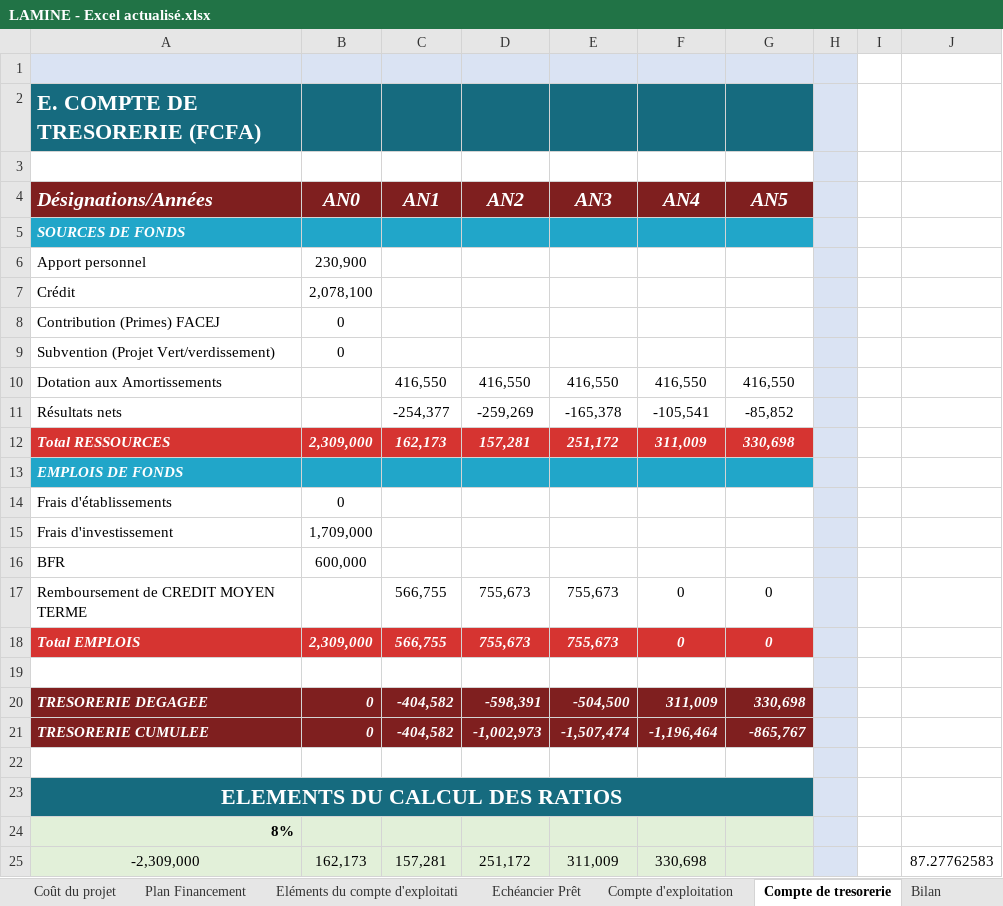
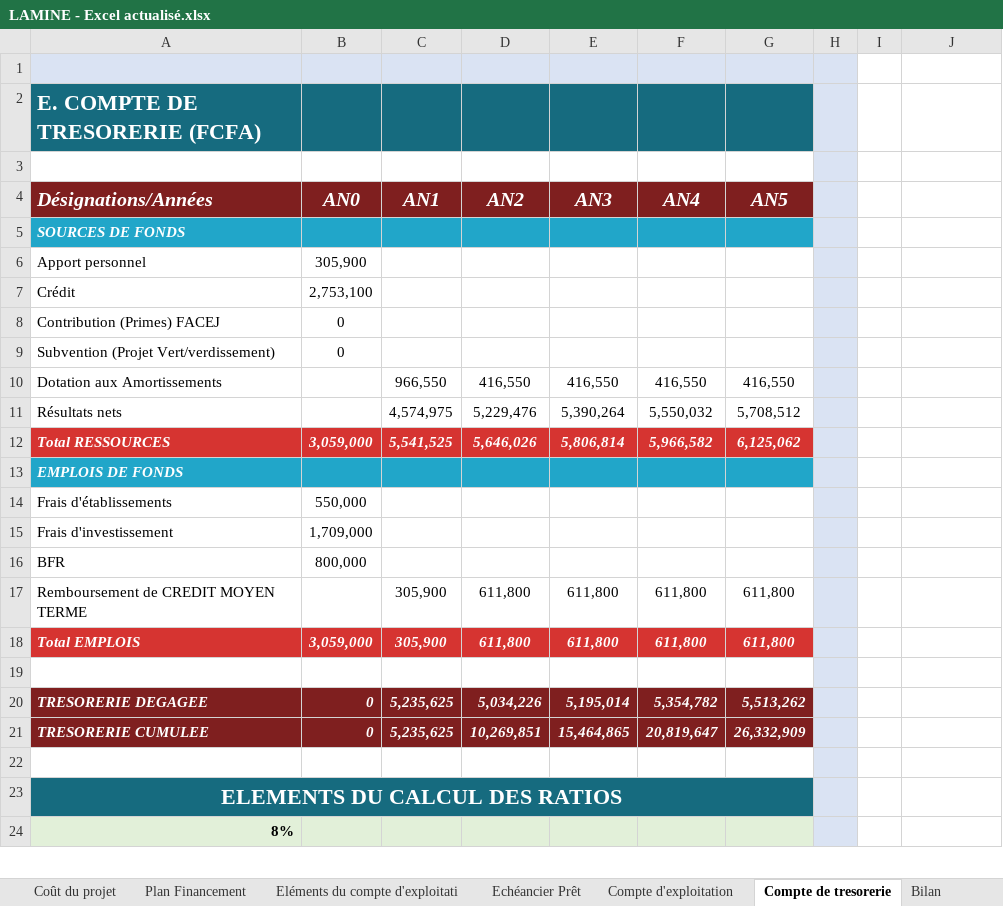
Before and after one commit to mohamedepankolo/claude, an Excel workbook: Lamine/LAMINE - Excel actualisé.xlsx, sheet Compte de tresorerie, drawn as a sheet; only a part is shown; values as stored, in another font and other column widths than the file's, no borders; removed rows and columns are numbered as before the commit, all else as after; the diff covers the shown part only; the diff names each change by its address in the sheet, - before the commit and + after, or states it on an @@ line.

```diff
--- a/Lamine/LAMINE - Excel actualisé.xlsx (sheet Compte de tresorerie)
+++ b/Lamine/LAMINE - Excel actualisé.xlsx (sheet Compte de tresorerie)
-B6 (AN0): 230,900
+B6 (AN0): 305,900
-B7 (AN0): 2,078,100
+B7 (AN0): 2,753,100
-C10 (AN1): 416,550
+C10 (AN1): 966,550
-C11 (AN1): -254,377
+C11 (AN1): 4,574,975
-D11 (AN2): -259,269
+D11 (AN2): 5,229,476
-E11 (AN3): -165,378
+E11 (AN3): 5,390,264
-F11 (AN4): -105,541
+F11 (AN4): 5,550,032
-G11 (AN5): -85,852
+G11 (AN5): 5,708,512
-B12 (AN0): 2,309,000
+B12 (AN0): 3,059,000
-C12 (AN1): 162,173
+C12 (AN1): 5,541,525
-D12 (AN2): 157,281
+D12 (AN2): 5,646,026
-E12 (AN3): 251,172
+E12 (AN3): 5,806,814
-F12 (AN4): 311,009
+F12 (AN4): 5,966,582
-G12 (AN5): 330,698
+G12 (AN5): 6,125,062
-B14 (AN0): 0
+B14 (AN0): 550,000
-B16 (AN0): 600,000
+B16 (AN0): 800,000
-C17:C18 (AN1): 566,755
+C17:C18 (AN1): 305,900
-D17:D18 (AN2): 755,673
+D17:D18 (AN2): 611,800
-E17:E18 (AN3): 755,673
+E17:E18 (AN3): 611,800
-F17:F18 (AN4): 0
+F17:F18 (AN4): 611,800
-G17:G18 (AN5): 0
+G17:G18 (AN5): 611,800
-B18 (AN0): 2,309,000
+B18 (AN0): 3,059,000
-C20:C21 (AN1): -404,582
+C20:C21 (AN1): 5,235,625
-D20 (AN2): -598,391
+D20 (AN2): 5,034,226
-E20 (AN3): -504,500
+E20 (AN3): 5,195,014
-F20 (AN4): 311,009
+F20 (AN4): 5,354,782
-G20 (AN5): 330,698
+G20 (AN5): 5,513,262
-D21 (AN2): -1,002,973
+D21 (AN2): 10,269,851
-E21 (AN3): -1,507,474
+E21 (AN3): 15,464,865
-F21 (AN4): -1,196,464
+F21 (AN4): 20,819,647
-G21 (AN5): -865,767
+G21 (AN5): 26,332,909
-row 25: -2,309,000 | 162,173 | 157,281 | 251,172 | 311,009 | 330,698 |  |  |  | 87.27762583
```
Also changed, not shown: 1 added row, 44 edited cells and cell formats elsewhere in this sheet, sheet Echéancier Prêt, sheet COMPTE D'EXPLOITATION MENSUEL, sheet Eléments du compte d'exploitati, sheet PLAN DE TRESORERIE, sheet Compte d'exploitation, sheet Hypothèse de base, 5 more sheets, formulas that keep their value, hidden cells, 2 other files.
